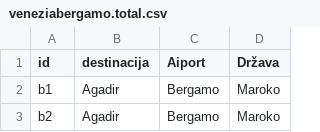
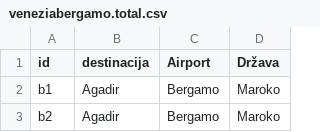
Before and after one commit to valentinamacek/analiza_podatkov_o_letih, a CSV file: obdelani_podatki/veneziabergamo.total.csv, drawn as a sheet; only a part is shown.

```diff
--- a/obdelani_podatki/veneziabergamo.total.csv
+++ b/obdelani_podatki/veneziabergamo.total.csv
@@ -1,2 +1,2 @@
-id;destinacija;Aiport;Država
+id;destinacija;Airport;Država
 b1;Agadir;Bergamo;Maroko
```
Also changed, not shown: 2 other files.
